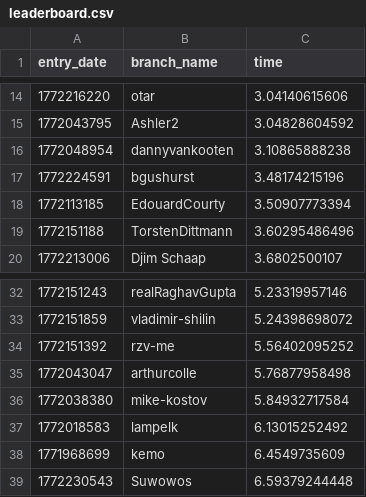
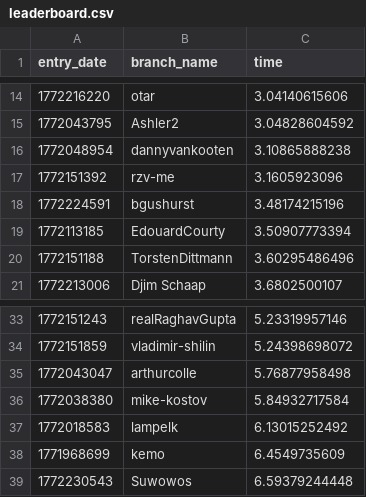
Before and after one commit to matei88/100-million-row-challenge, a CSV file: leaderboard.csv, drawn as a sheet; only a part is shown, gaps mark what is left out; removed rows and columns are numbered as before the commit, all else as after; the diff names each change by its address in the sheet, - before the commit and + after, or states it on an @@ line.

Commit message:
Update leaderboard

```diff
--- a/leaderboard.csv
+++ b/leaderboard.csv
+row 17: 1772151392 | rzv-me | 3.1605923096
-row 34: 1772151392 | rzv-me | 5.56402095252
```
